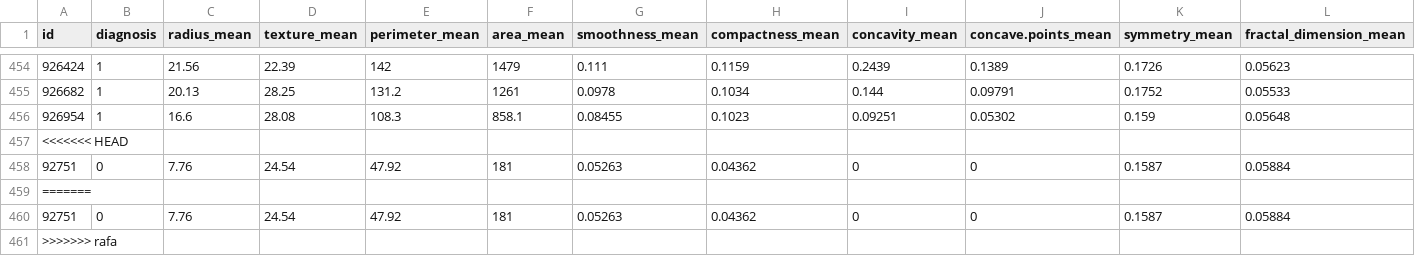
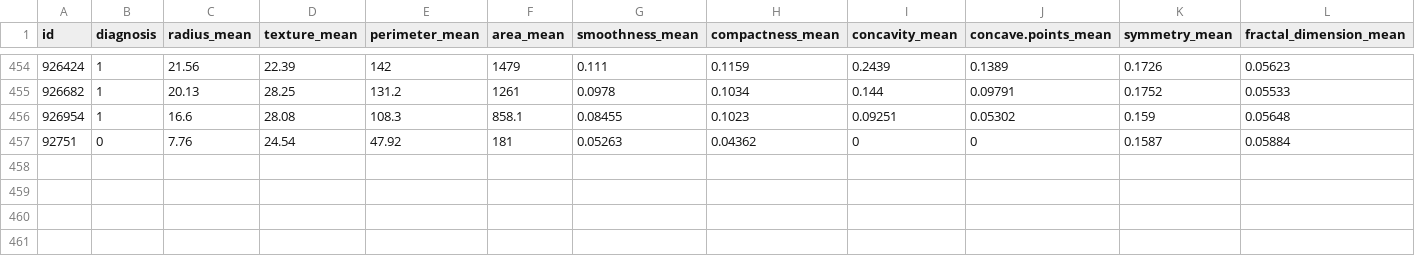
Before and after one commit to amidisturbing/ml2-breast-cancer, a CSV file: data/train80.csv, drawn as a sheet; only a part is shown, gaps mark what is left out; rows hold the shown columns only; the diff names each change by its address in the sheet, - before the commit and + after, or states it on an @@ line.

Commit message:
clean training dataset

```diff
--- a/data/train80.csv
+++ b/data/train80.csv
-row 457: <<<<<<< HEAD
-row 459: =======
-row 460: 92751 | 0 | 7.76 | 24.54 | 47.92 | 181 | 0.05263 | 0.04362 | 0 | 0 | 0.1587 | 0.05884
-row 461: >>>>>>> rafa
```
Also changed, not shown: 2 other files.
